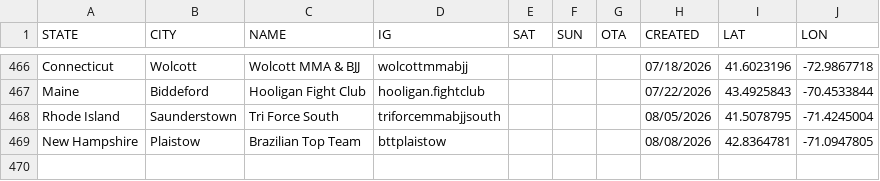
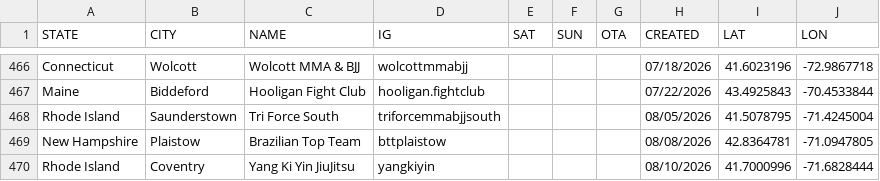
Before and after one commit to anyjiujitsu/anyjiujitsu.github.io, a CSV file: directory.csv, drawn as a sheet; only a part is shown, gaps mark what is left out; the diff names each change by its address in the sheet, - before the commit and + after, or states it on an @@ line.

Commit message:
Append directory row (2026-08-10T18:44:31.577Z)

```diff
--- a/directory.csv
+++ b/directory.csv
+row 470: Rhode Island | Coventry | Yang Ki Yin JiuJitsu | yangkiyin |  |  |  | 08/10/2026 | 41.7000996 | -71.6828444
```
